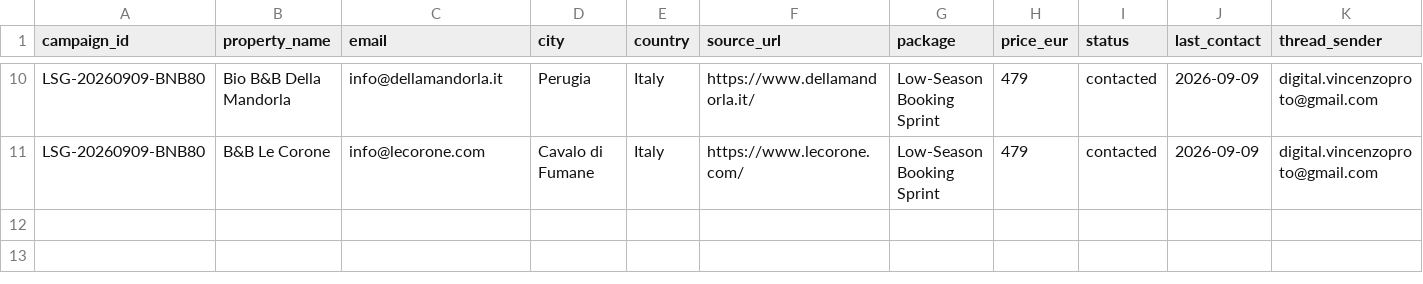
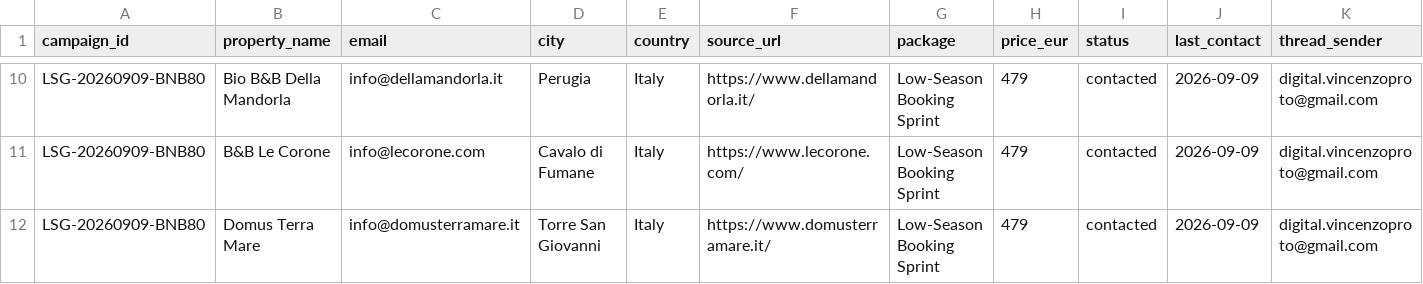
Before and after one commit to vincenzoproto/Lowseasongrowth, a CSV file: crm/campaigns/LSG-20260909-BNB80.csv, drawn as a sheet; only a part is shown, gaps mark what is left out; rows hold the shown columns only; the diff names each change by its address in the sheet, - before the commit and + after, or states it on an @@ line.

```diff
--- a/crm/campaigns/LSG-20260909-BNB80.csv
+++ b/crm/campaigns/LSG-20260909-BNB80.csv
+row 12: LSG-20260909-BNB80 | Domus Terra Mare | info@domusterramare.it | Torre San Giovanni | Italy | https://www.domusterramare.it/ | Low-Season Booking Sprint | 479 | contacted | 2026-09-09 | digital.vincenzoproto@gmail.com
```
Also changed, not shown: crm/LEADS.csv.
